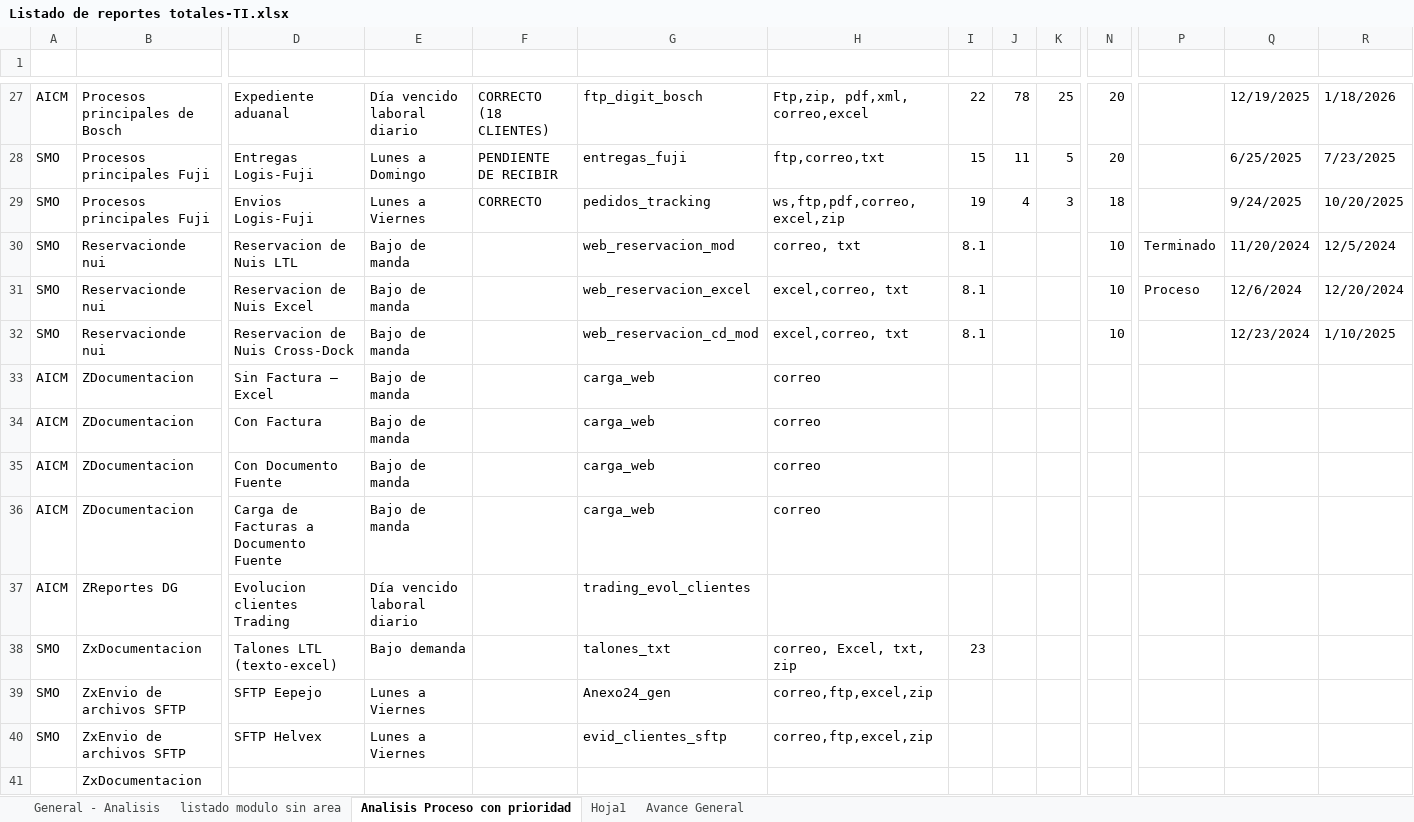
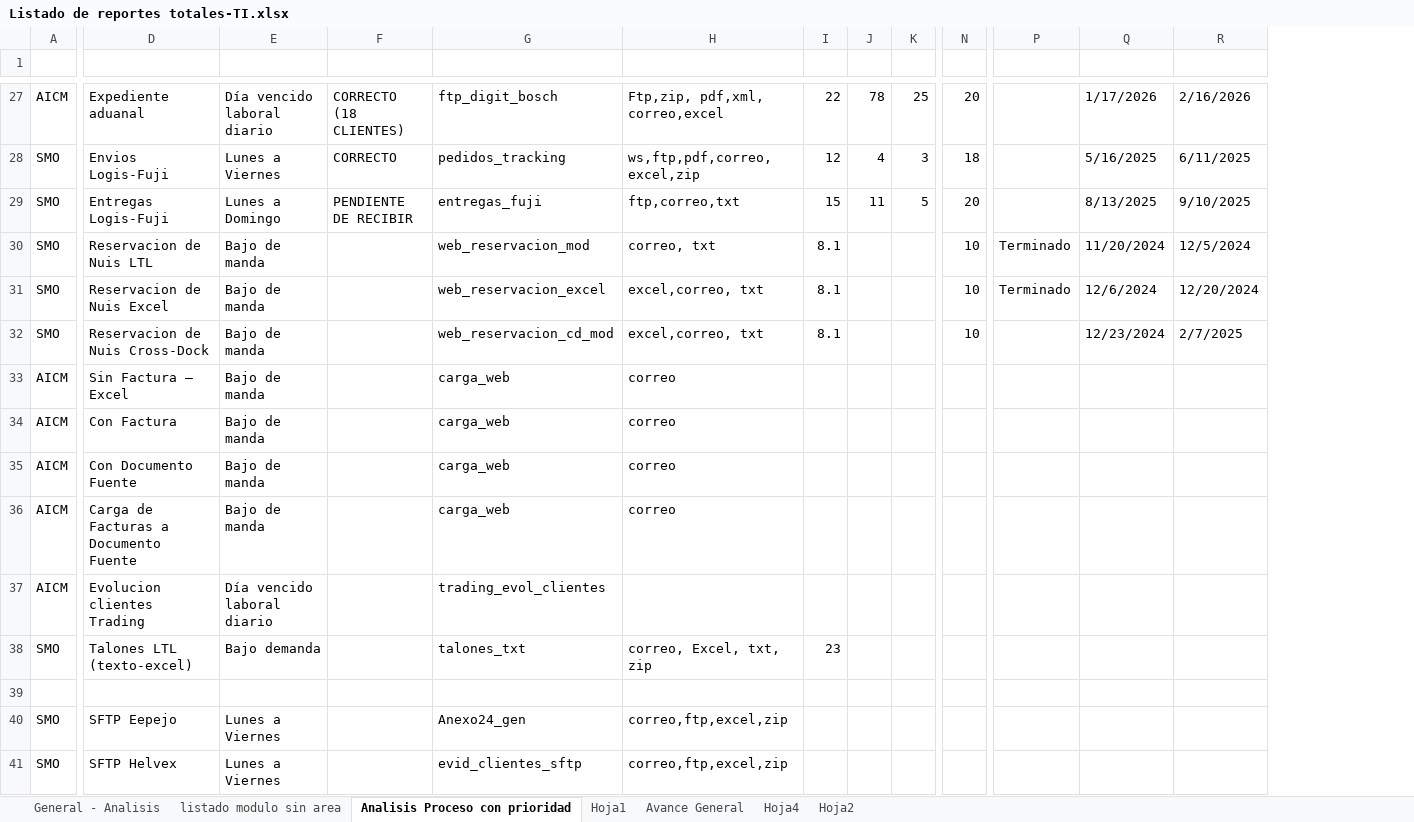
Before and after one commit to EnrikeMendez/migracion_spooler, an Excel workbook: 00-Documentacion/Listado de reportes totales-TI.xlsx, sheet Analisis Proceso con prioridad, drawn as a sheet; only a part is shown, gaps mark what is left out; values as stored, in another font and other column widths than the file's, no cell formats; removed rows and columns are numbered as before the commit, all else as after; rows hold the shown columns only; the diff covers the shown part only; the diff names each change by its address in the sheet, - before the commit and + after, or states it on an @@ line.

```diff
--- a/00-Documentacion/Listado de reportes totales-TI.xlsx (sheet Analisis Proceso con prioridad)
+++ b/00-Documentacion/Listado de reportes totales-TI.xlsx (sheet Analisis Proceso con prioridad)
+sheet tab: Hoja4
+sheet tab: Hoja2
@@ column B hidden, rows 27-28: Procesos principales de Bosch | Procesos principales Fuji; rows 30-40: Reservacionde nui | Reservacionde nui | Reservacionde nui | ZDocumentacion | ZDocumentacion | ZDocumentacion | ZDocumentacion | ZReportes DG | ZxDocumentacion | ZxEnvio de archivos SFTP | ZxEnvio de archivos SFTP @@
-Q27: 12/19/2025
+Q27: 1/17/2026
-R27: 1/18/2026
+R27: 2/16/2026
+row 28: SMO | Envios Logis-Fuji | Lunes a Viernes | CORRECTO | pedidos_tracking | ws,ftp,pdf,correo,excel,zip | 12 | 4 | 3 | 18 |  | 5/16/2025 | 6/11/2025
-Q29: 6/25/2025
+Q29: 8/13/2025
-R29: 7/23/2025
+R29: 9/10/2025
-row 29: SMO | Procesos principales Fuji | Envios Logis-Fuji | Lunes a Viernes | CORRECTO | pedidos_tracking | ws,ftp,pdf,correo,excel,zip | 19 | 4 | 3 | 18 |  | 9/24/2025 | 10/20/2025
-P31: Proceso
+P31: Terminado
-R32: 1/10/2025
+R32: 2/7/2025
+row 39: (empty)
-row 41:  | ZxDocumentacion
```
Also changed, not shown: 4 added rows, 4 removed rows and 22 edited cells elsewhere in this sheet, sheet General - Analisis, cell formats, formulas that keep their value, 2 other files.
